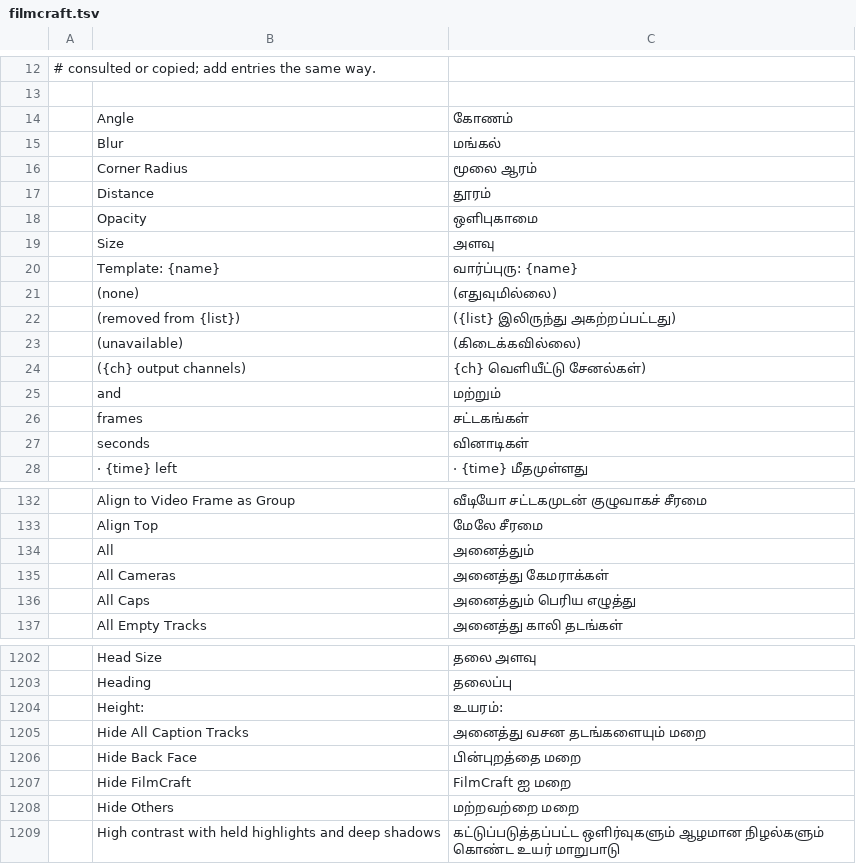
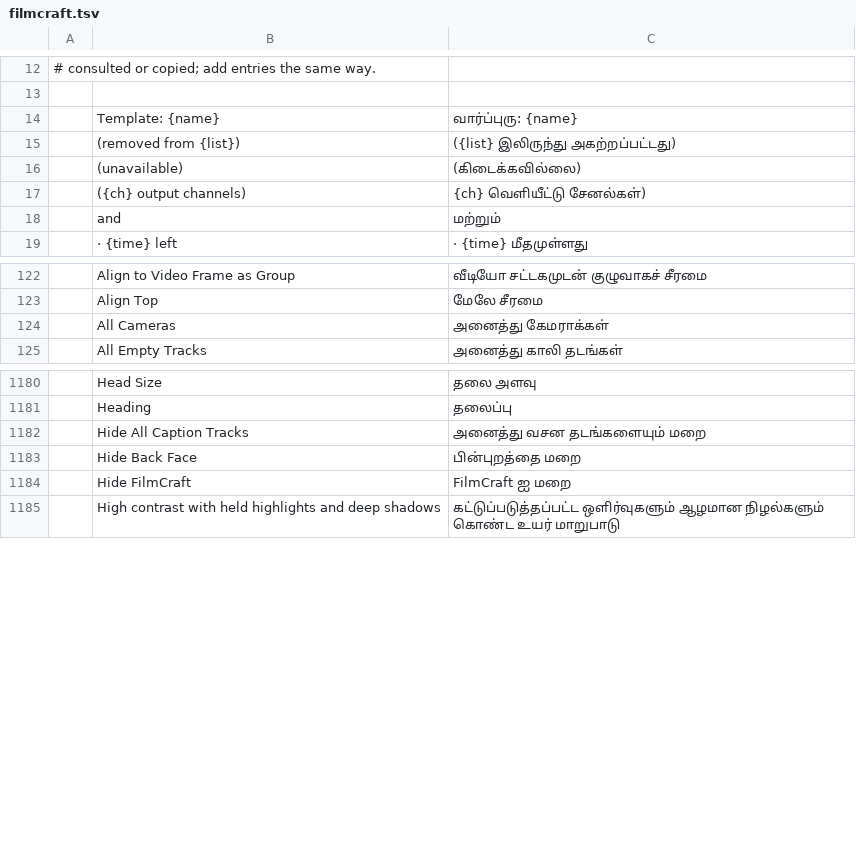
Before and after one commit to newsbaba24x7/craft-i18n, a TSV file: locales/ta/filmcraft.tsv, drawn as a sheet; only a part is shown, gaps mark what is left out; the diff covers the shown part only; the diff names each change by its address in the sheet, - before the commit and + after, or states it on an @@ line.

```diff
--- a/locales/ta/filmcraft.tsv
+++ b/locales/ta/filmcraft.tsv
-row 14:  | Angle | கோணம்
-row 15:  | Blur | மங்கல்
-row 16:  | Corner Radius | மூலை ஆரம்
-row 17:  | Distance | தூரம்
-row 18:  | Opacity | ஒளிபுகாமை
-row 19:  | Size | அளவு
-row 21:  | (none) | (எதுவுமில்லை)
-row 26:  | frames | சட்டகங்கள்
-row 27:  | seconds | வினாடிகள்
-row 134:  | All | அனைத்தும்
-row 136:  | All Caps | அனைத்தும் பெரிய எழுத்து
-row 1204:  | Height: | உயரம்:
-row 1208:  | Hide Others | மற்றவற்றை மறை
```
Also changed, not shown: 24 removed rows elsewhere in this file.
